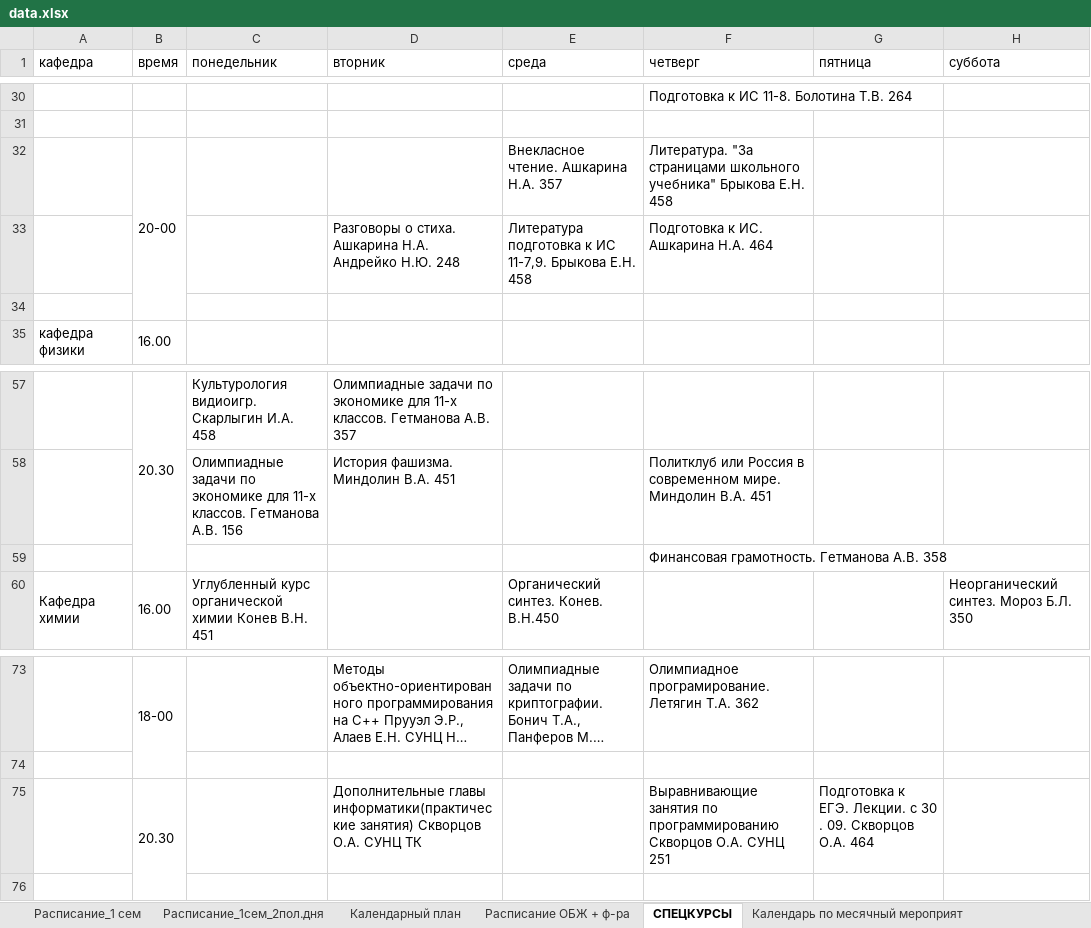
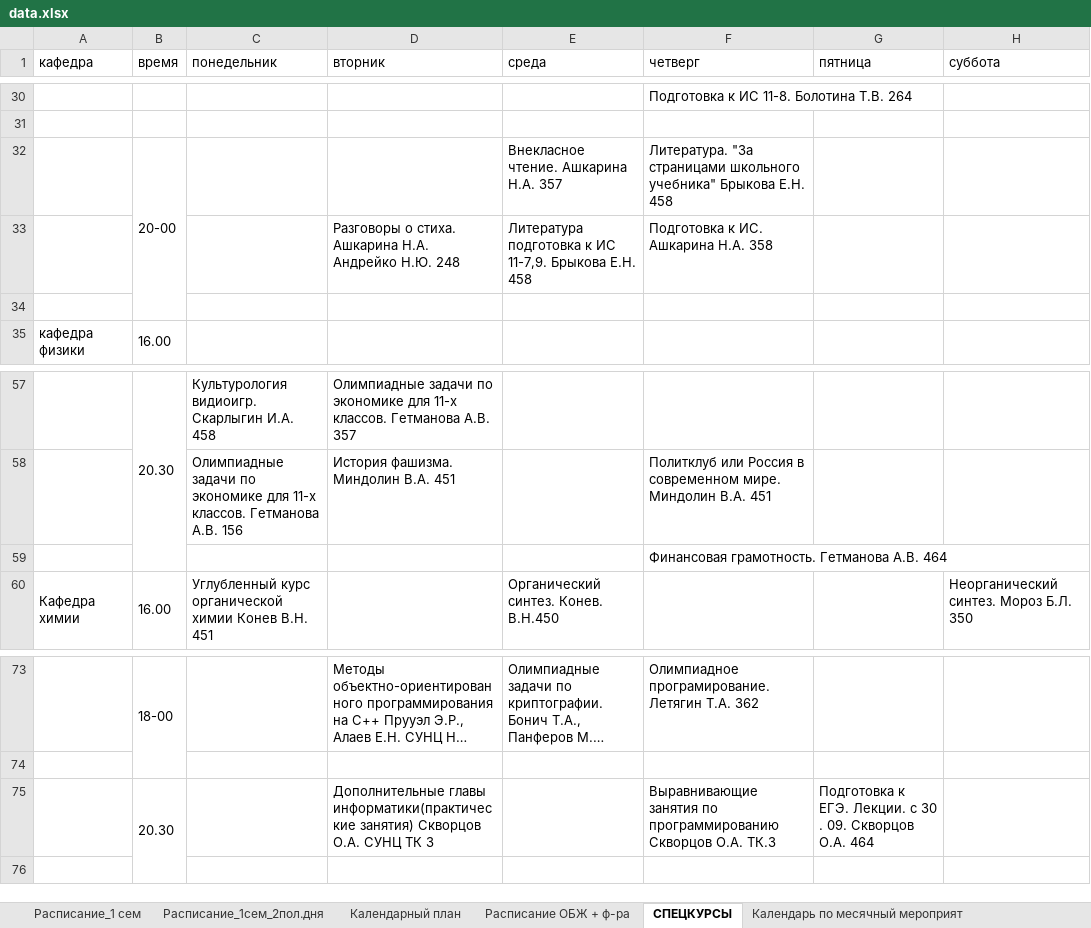
Before and after one commit to Banana-Boys-Company/SESC-NSU-schedule, an Excel workbook: data.xlsx, sheet СПЕЦКУРСЫ, drawn as a sheet; only a part is shown, gaps mark what is left out; long unchanged cells end in …; values as stored, in another font and other column widths than the file's, no borders; charts and pictures not drawn; the diff names each change by its address in the sheet, - before the commit and + after, or states it on an @@ line.

```diff
--- a/data.xlsx (sheet СПЕЦКУРСЫ)
+++ b/data.xlsx (sheet СПЕЦКУРСЫ)
-F33 (четверг): Подготовка к ИС. Ашкарина Н.А. 464
+F33 (четверг): Подготовка к ИС. Ашкарина Н.А. 358
-F59 (четверг): Финансовая грамотность. Гетманова А.В. 358
+F59 (четверг): Финансовая грамотность. Гетманова А.В. 464
-D75 (вторник): …СУНЦ ТК
+D75 (вторник): …СУНЦ ТК 3
-F75 (четверг): …Скворцов О.А. СУНЦ 251
+F75 (четверг): …Скворцов О.А. ТК.3
```
Also changed, not shown: sheet Расписание_1сем_2пол.дня, sheet Расписание_1 сем, 8 other files.
